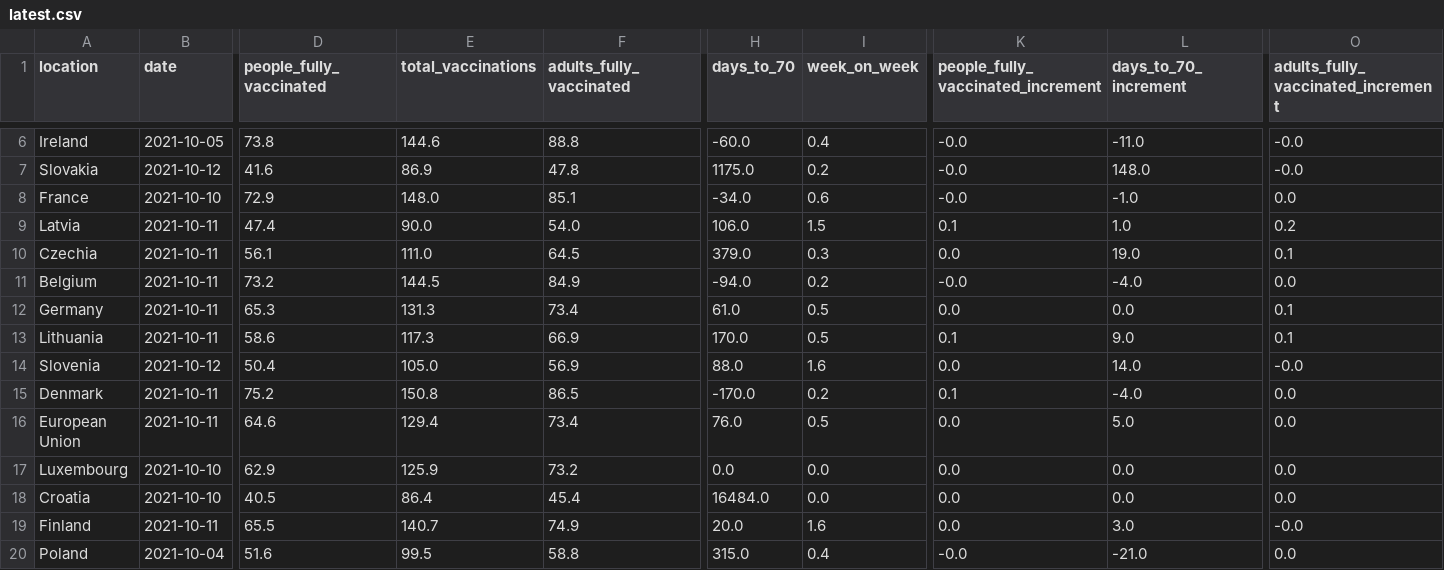
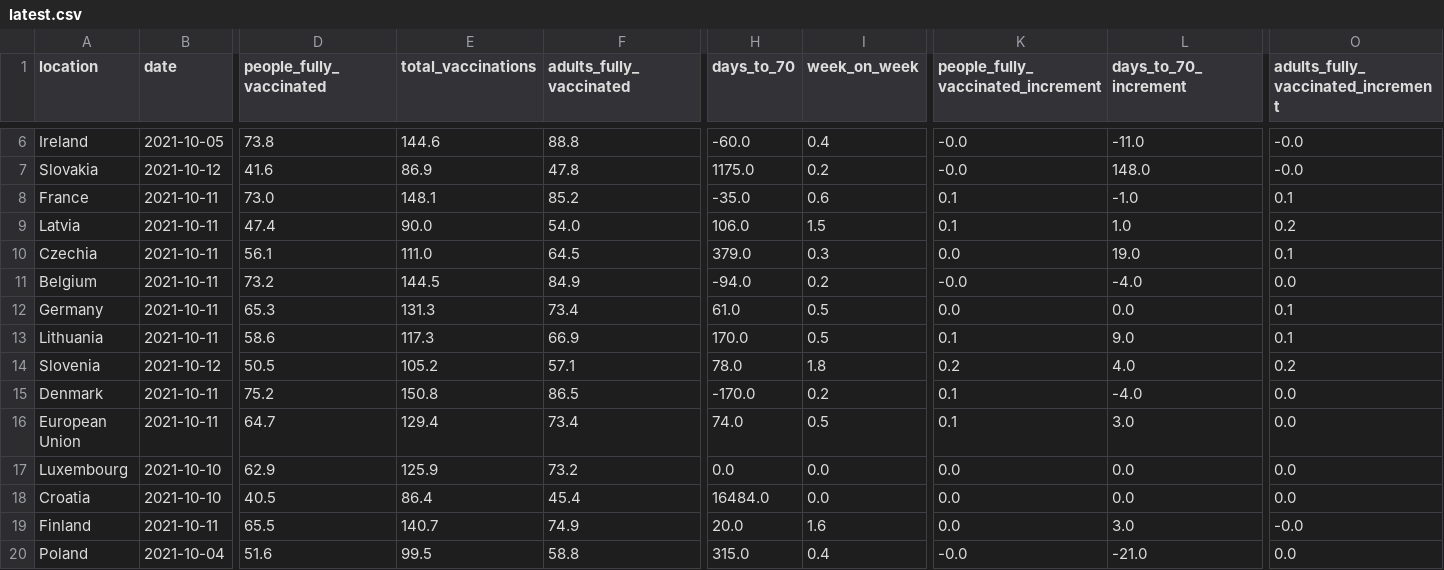
Before and after one commit to blasf1/covid_vaccine_progress_bot, a CSV file: latest.csv, drawn as a sheet; only a part is shown, gaps mark what is left out; the diff covers the shown part only; the diff names each change by its address in the sheet, - before the commit and + after, or states it on an @@ line.

```diff
--- a/latest.csv
+++ b/latest.csv
-B8 (date): 2021-10-10
+B8 (date): 2021-10-11
-D8 (people_fully_vaccinated): 72.9
+D8 (people_fully_vaccinated): 73.0
-E8 (total_vaccinations): 148.0
+E8 (total_vaccinations): 148.1
-F8 (adults_fully_vaccinated): 85.1
+F8 (adults_fully_vaccinated): 85.2
-H8 (days_to_70): -34.0
+H8 (days_to_70): -35.0
-K8: -0.0
+K8: 0.1
-O8: 0.0
+O8: 0.1
-D14 (people_fully_vaccinated): 50.4
+D14 (people_fully_vaccinated): 50.5
-E14 (total_vaccinations): 105.0
+E14 (total_vaccinations): 105.2
-F14 (adults_fully_vaccinated): 56.9
+F14 (adults_fully_vaccinated): 57.1
-H14 (days_to_70): 88.0
+H14 (days_to_70): 78.0
-I14 (week_on_week): 1.6
+I14 (week_on_week): 1.8
-K14: 0.0
+K14: 0.2
-L14 (days_to_70_increment): 14.0
+L14 (days_to_70_increment): 4.0
-O14: -0.0
+O14: 0.2
-D16 (people_fully_vaccinated): 64.6
+D16 (people_fully_vaccinated): 64.7
-H16 (days_to_70): 76.0
+H16 (days_to_70): 74.0
-K16: 0.0
+K16: 0.1
-L16 (days_to_70_increment): 5.0
+L16 (days_to_70_increment): 3.0
```
Also changed, not shown: 1 edited cell elsewhere in this file, output/EuropeanUnion.csv, output/France.csv, 2 other files.
